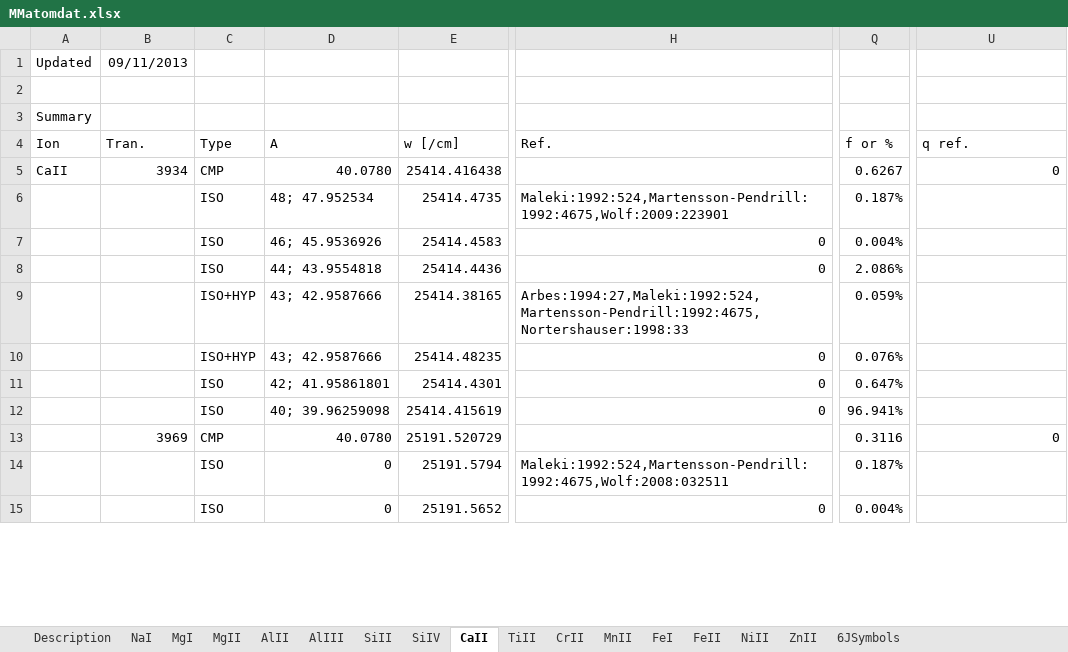
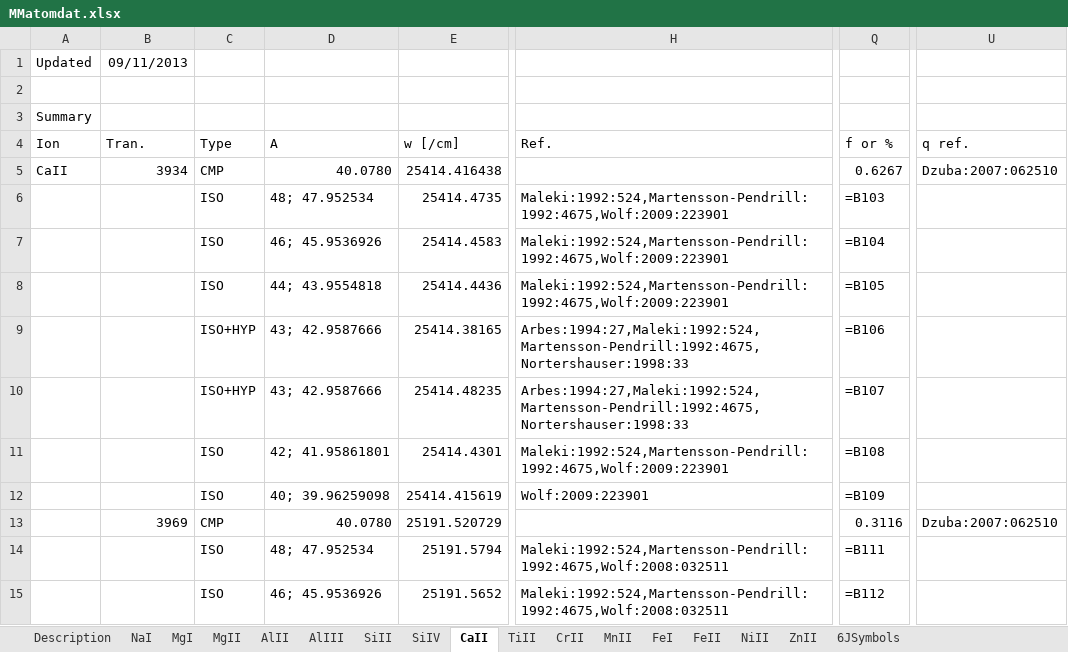
Before and after one commit to MTMurphy77/MMatomdat, an Excel workbook: MMatomdat.xlsx, sheet CaII, drawn as a sheet; only a part is shown, gaps mark what is left out; values as stored, in another font and other column widths than the file's, no borders; formulas without a stored value are shown as written; the diff covers the shown part only; the diff names each change by its address in the sheet, - before the commit and + after, or states it on an @@ line.

```diff
--- a/MMatomdat.xlsx (sheet CaII)
+++ b/MMatomdat.xlsx (sheet CaII)
-U5 (q ref.): 0
+U5 (q ref.): Dzuba:2007:062510
-Q6 (f or %): 0.187%
+Q6 (f or %): =B103
-H7:H8 (Ref.): 0
+H7:H8 (Ref.): Maleki:1992:524,Martensson-Pendrill:1992:4675,Wolf:2009:223901
-Q7 (f or %): 0.004%
+Q7 (f or %): =B104
-Q8 (f or %): 2.086%
+Q8 (f or %): =B105
-Q9 (f or %): 0.059%
+Q9 (f or %): =B106
-H10 (Ref.): 0
+H10 (Ref.): Arbes:1994:27,Maleki:1992:524,Martensson-Pendrill:1992:4675,Nortershauser:1998:33
-Q10 (f or %): 0.076%
+Q10 (f or %): =B107
-H11 (Ref.): 0
+H11 (Ref.): Maleki:1992:524,Martensson-Pendrill:1992:4675,Wolf:2009:223901
-Q11 (f or %): 0.647%
+Q11 (f or %): =B108
-H12 (Ref.): 0
+H12 (Ref.): Wolf:2009:223901
-Q12 (f or %): 96.941%
+Q12 (f or %): =B109
-U13 (q ref.): 0
+U13 (q ref.): Dzuba:2007:062510
-D14 (A): 0
+D14 (A): 48; 47.952534
-Q14 (f or %): 0.187%
+Q14 (f or %): =B111
-D15 (A): 0
+D15 (A): 46; 45.9536926
-H15 (Ref.): 0
+H15 (Ref.): Maleki:1992:524,Martensson-Pendrill:1992:4675,Wolf:2008:032511
-Q15 (f or %): 0.004%
+Q15 (f or %): =B112
```
Also changed, not shown: 17 edited cells elsewhere in this sheet, sheet TiII, sheet FeII, sheet CrII, sheet ZnII, sheet MgI, sheet MgII, 8 more sheets, 9 other files.
